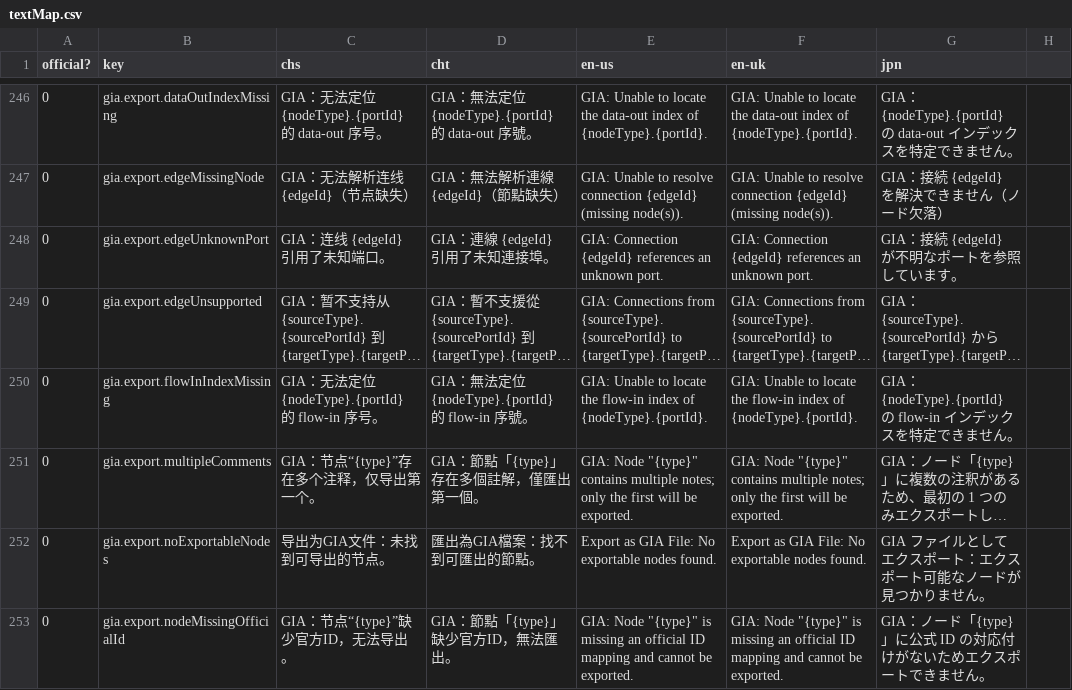
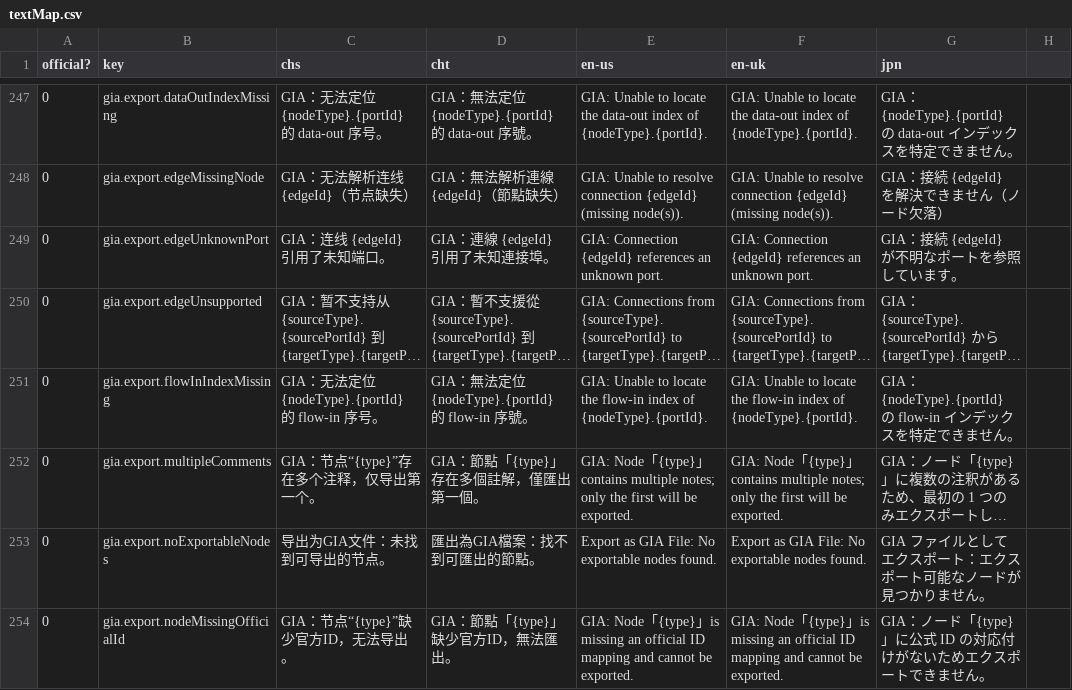
Before and after one commit to Columbina-Dev/WebMiliastraNodesEditor, a CSV file: web/src/assets/textMap.csv, drawn as a sheet; only a part is shown, gaps mark what is left out; long unchanged cells end in …; addresses are those after the commit; the diff covers the shown part only; the diff names each change by its address in the sheet, - before the commit and + after, or states it on an @@ line.

Commit message:
[PRIV] Fix multiple issues and update data
- Update textmaps
- Add <Tutorial> "language" which uses Teyvat text. Create font size calculation
- Improve ws connection
- Added officialID for certain client nodes
- Replaced texts in the tutorial screenshots to Teyvat text, and update README.

```diff
--- a/web/src/assets/textMap.csv
+++ b/web/src/assets/textMap.csv
-E252 (en-us): GIA: Node "{type}" contains multiple…
+E252 (en-us): GIA: Node「{type}」contains multiple…
-F252 (en-uk): GIA: Node "{type}" contains multiple…
+F252 (en-uk): GIA: Node「{type}」contains multiple…
-E254 (en-us): GIA: Node "{type}" is missing…
+E254 (en-us): GIA: Node「{type}」is missing…
-F254 (en-uk): GIA: Node "{type}" is missing…
+F254 (en-uk): GIA: Node「{type}」is missing…
```
Also changed, not shown: 4 added rows, 1 removed row and 57 edited cells elsewhere in this file, 29 other files.
